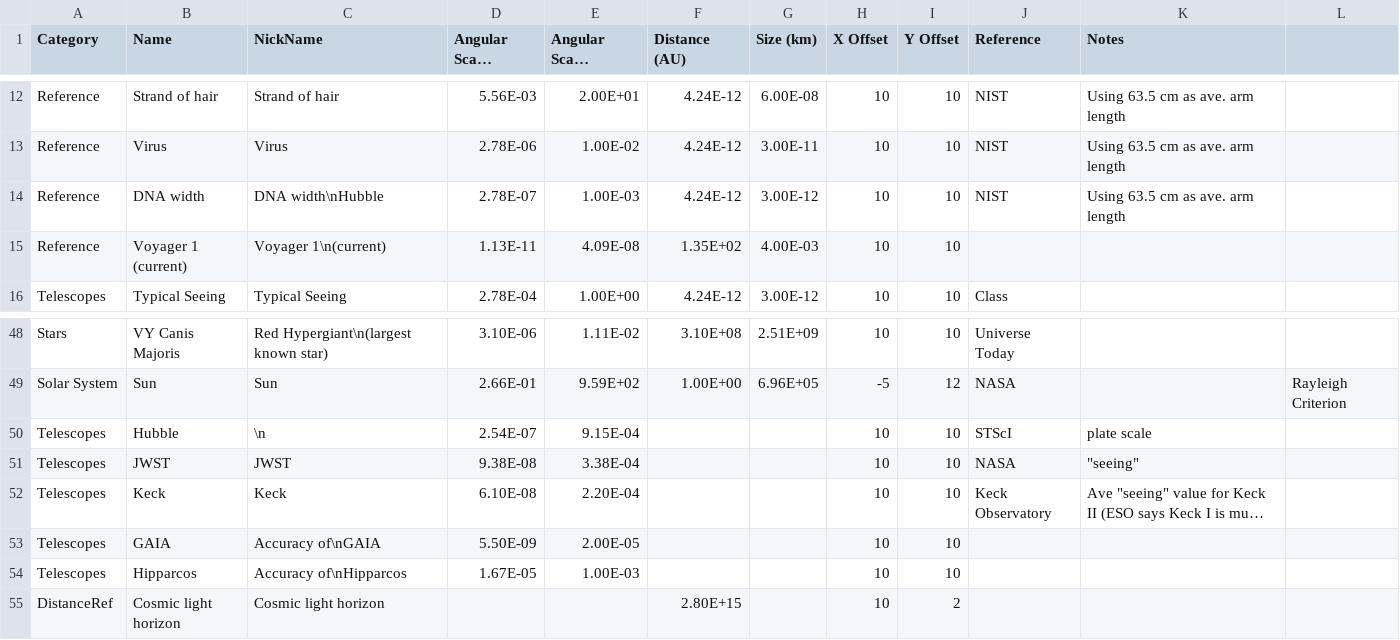
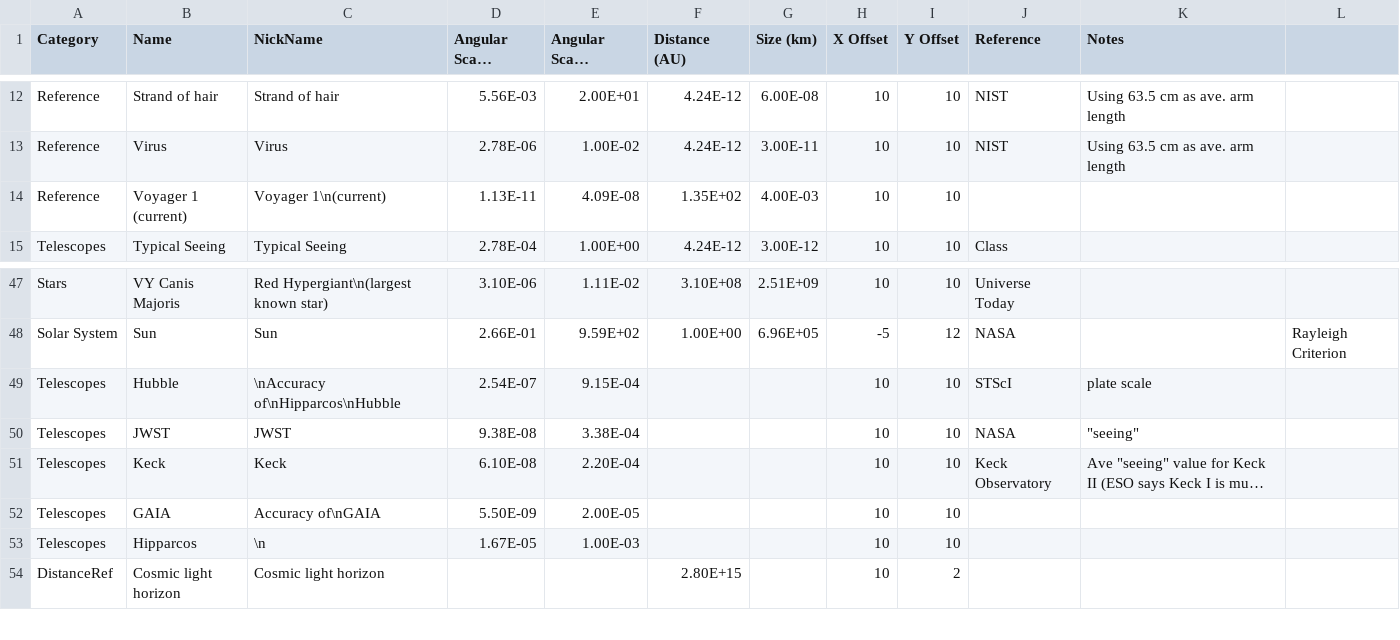
Before and after one commit to mpbusch/obsastr, a CSV file: datatable.csv, drawn as a sheet; only a part is shown, gaps mark what is left out; long unchanged cells end in …; removed rows and columns are numbered as before the commit, all else as after; the diff names each change by its address in the sheet, - before the commit and + after, or states it on an @@ line.

Commit message:
Add files via upload

```diff
--- a/datatable.csv
+++ b/datatable.csv
-row 14: Reference | DNA width | DNA width\nHubble | 2.78E-07 | 1.00E-03 | 4.24E-12 | 3.00E-12 | 10 | 10 | NIST | Using 63.5 cm as ave. arm length
-C49 (NickName): \n
+C49 (NickName): \nAccuracy of\nHipparcos\nHubble
-C53 (NickName): Accuracy of\nHipparcos
+C53 (NickName): \n
```
